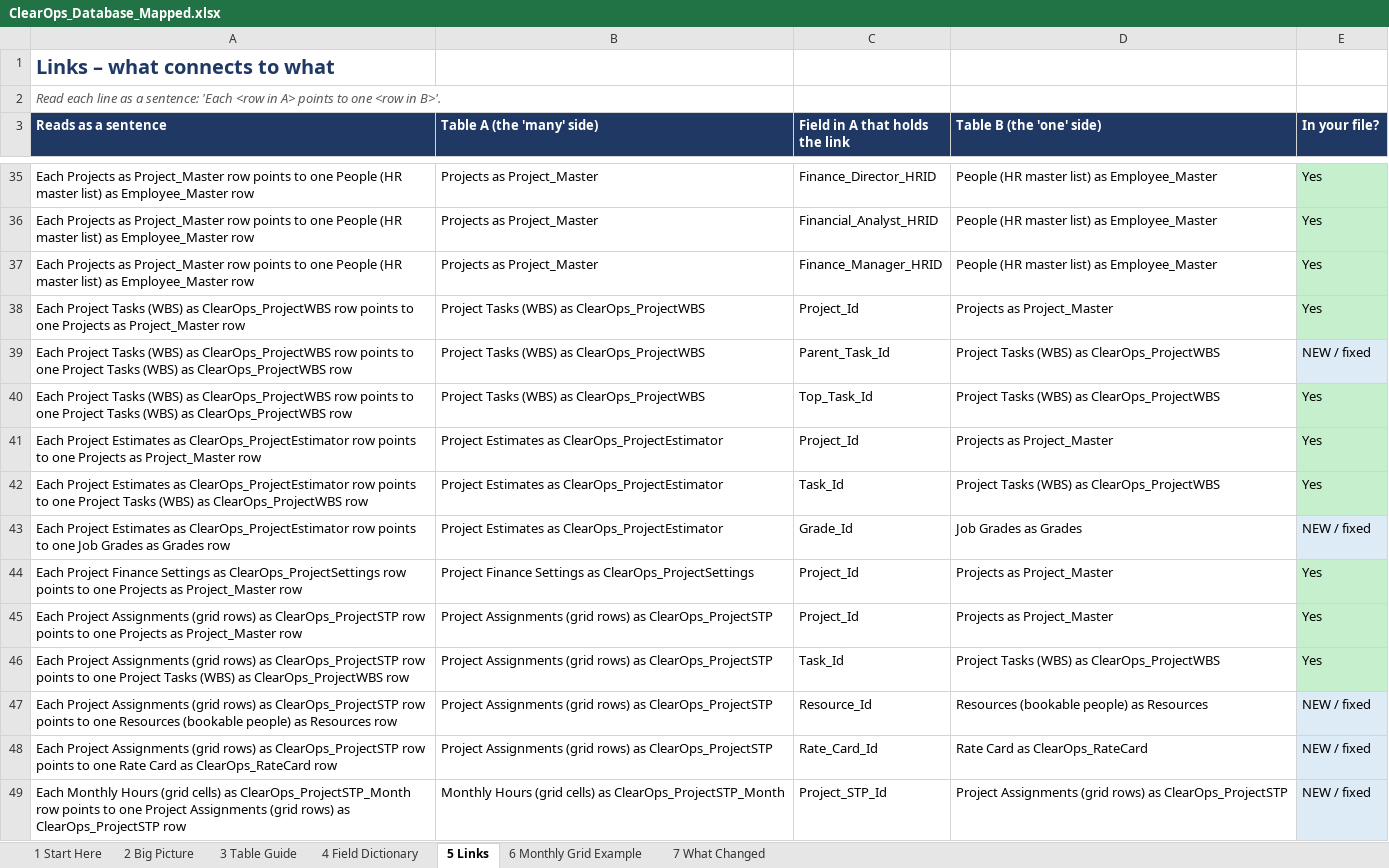
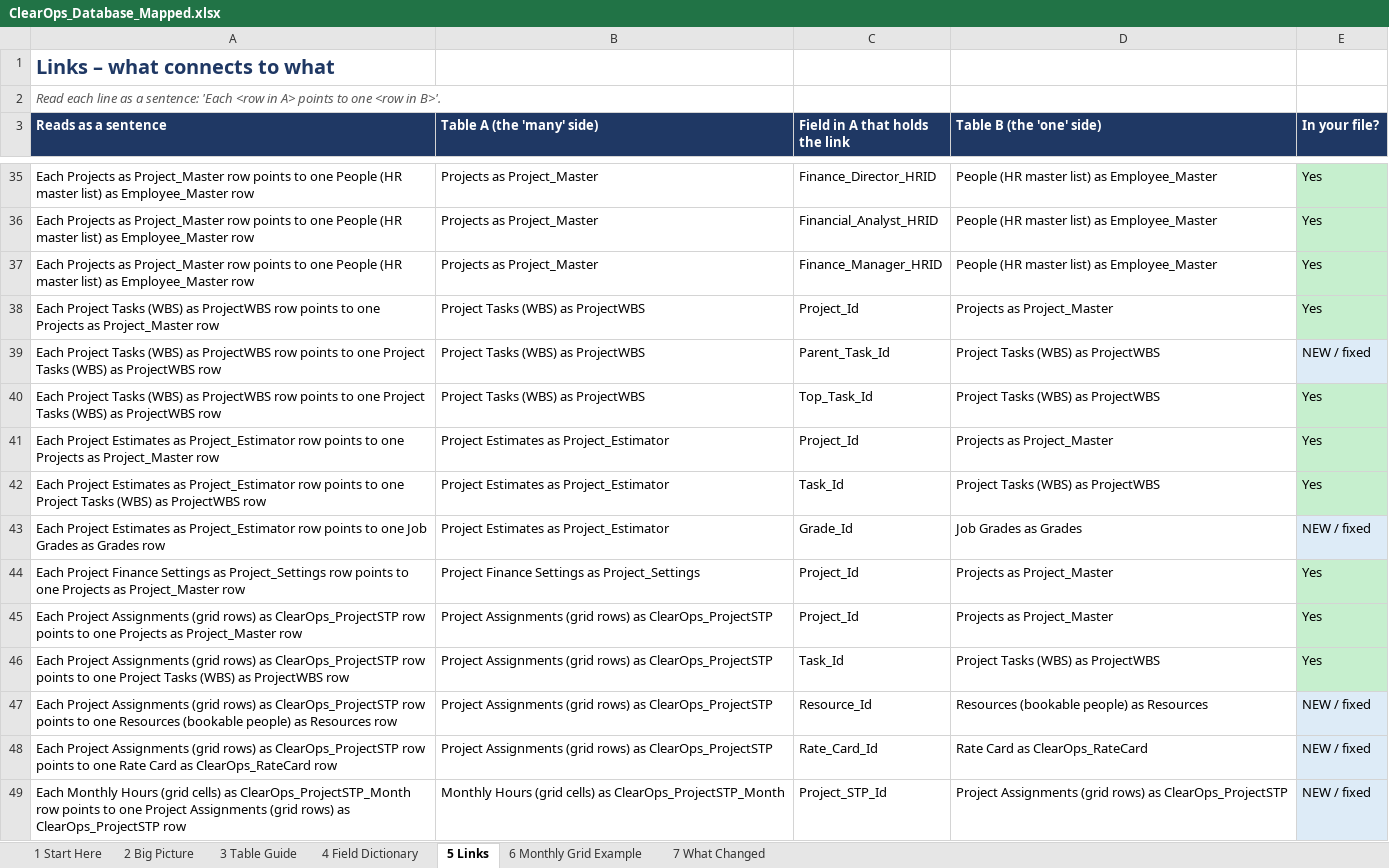
Before and after one commit to pankajktiwari6/clearops, an Excel workbook: ClearOps_Database_Mapped.xlsx, sheet 5 Links, drawn as a sheet; only a part is shown, gaps mark what is left out; values as stored, in another font and other column widths than the file's, no borders; the diff covers the shown part only; the diff names each change by its address in the sheet, - before the commit and + after, or states it on an @@ line.

```diff
--- a/ClearOps_Database_Mapped.xlsx (sheet 5 Links)
+++ b/ClearOps_Database_Mapped.xlsx (sheet 5 Links)
-A38 (Reads as a sentence): …(WBS) as ClearOps_ProjectWBS row points…
+A38 (Reads as a sentence): …(WBS) as ProjectWBS row points…
-B38:B40 (Table A (the 'many' side)): Project Tasks (WBS) as ClearOps_ProjectWBS
+B38:B40 (Table A (the 'many' side)): Project Tasks (WBS) as ProjectWBS
-A39:A40 (Reads as a sentence): …(WBS) as ClearOps_ProjectWBS row points to one Project Tasks (WBS) as ClearOps_ProjectWBS row
+A39:A40 (Reads as a sentence): …(WBS) as ProjectWBS row points to one Project Tasks (WBS) as ProjectWBS row
-D39:D40 (Table B (the 'one' side)): Project Tasks (WBS) as ClearOps_ProjectWBS
+D39:D40 (Table B (the 'one' side)): Project Tasks (WBS) as ProjectWBS
-A41 (Reads as a sentence): …Estimates as ClearOps_ProjectEstimator row points…
+A41 (Reads as a sentence): …Estimates as Project_Estimator row points…
-B41:B43 (Table A (the 'many' side)): Project Estimates as ClearOps_ProjectEstimator
+B41:B43 (Table A (the 'many' side)): Project Estimates as Project_Estimator
-A42 (Reads as a sentence): …Estimates as ClearOps_ProjectEstimator row points to one Project Tasks (WBS) as ClearOps_ProjectWBS row
+A42 (Reads as a sentence): …Estimates as Project_Estimator row points to one Project Tasks (WBS) as ProjectWBS row
-D42 (Table B (the 'one' side)): Project Tasks (WBS) as ClearOps_ProjectWBS
+D42 (Table B (the 'one' side)): Project Tasks (WBS) as ProjectWBS
-A43 (Reads as a sentence): …Estimates as ClearOps_ProjectEstimator row points…
+A43 (Reads as a sentence): …Estimates as Project_Estimator row points…
-A44 (Reads as a sentence): …Settings as ClearOps_ProjectSettings row points…
+A44 (Reads as a sentence): …Settings as Project_Settings row points…
-B44 (Table A (the 'many' side)): …Settings as ClearOps_ProjectSettings
+B44 (Table A (the 'many' side)): …Settings as Project_Settings
-A46 (Reads as a sentence): …(WBS) as ClearOps_ProjectWBS row
+A46 (Reads as a sentence): …(WBS) as ProjectWBS row
-D46 (Table B (the 'one' side)): Project Tasks (WBS) as ClearOps_ProjectWBS
+D46 (Table B (the 'one' side)): Project Tasks (WBS) as ProjectWBS
```
Also changed, not shown: 20 edited cells elsewhere in this sheet, sheet 4 Field Dictionary, sheet 7 What Changed, sheet 3 Table Guide, sheet 2 Big Picture.
